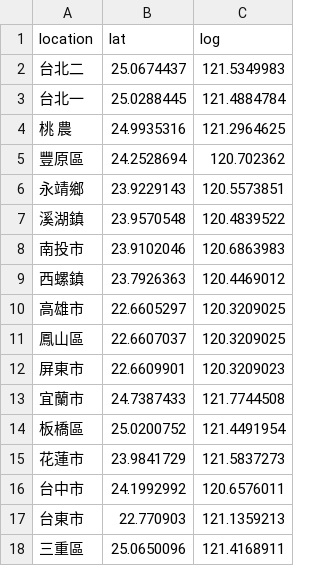
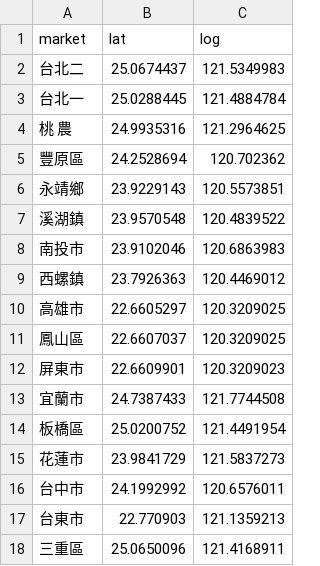
Before and after one commit to muilee/crawler, a CSV file: csv/market.csv, drawn as a sheet.

```diff
--- a/csv/market.csv
+++ b/csv/market.csv
@@ -1,2 +1,2 @@
-location,lat,log
+market,lat,log
 台北二,25.0674437,121.5349983
```
Also changed, not shown: csv/weather_station.csv, 17 other files.
